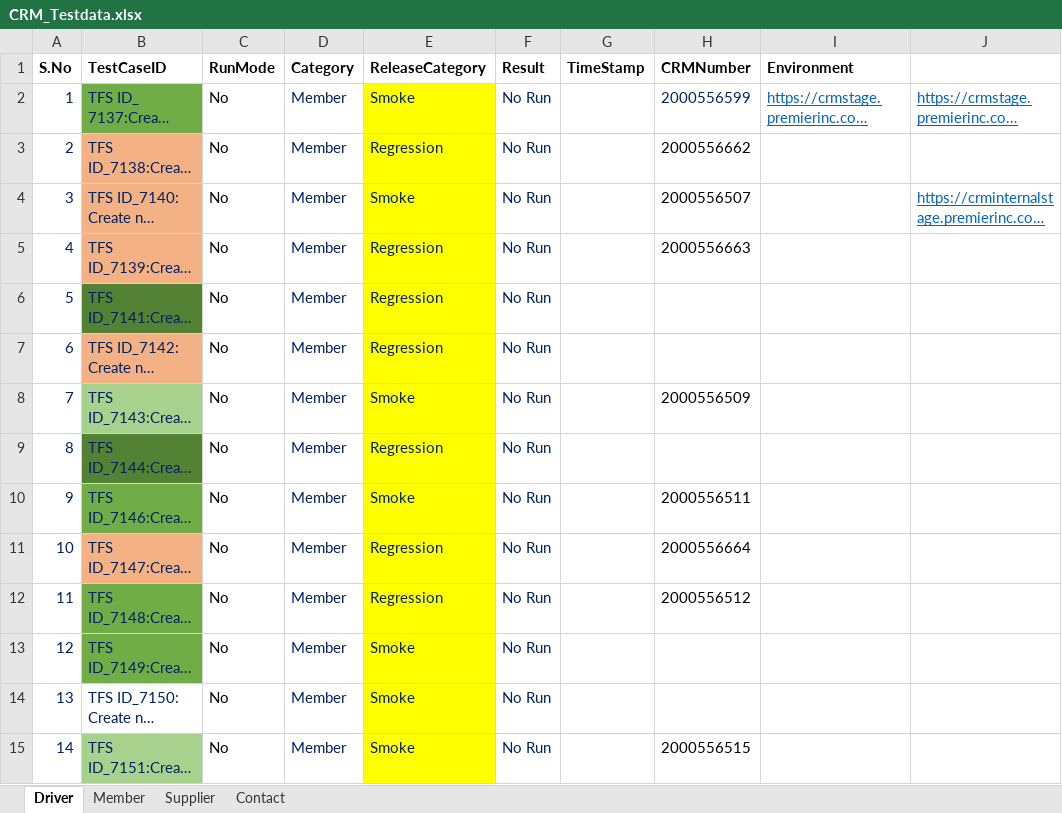
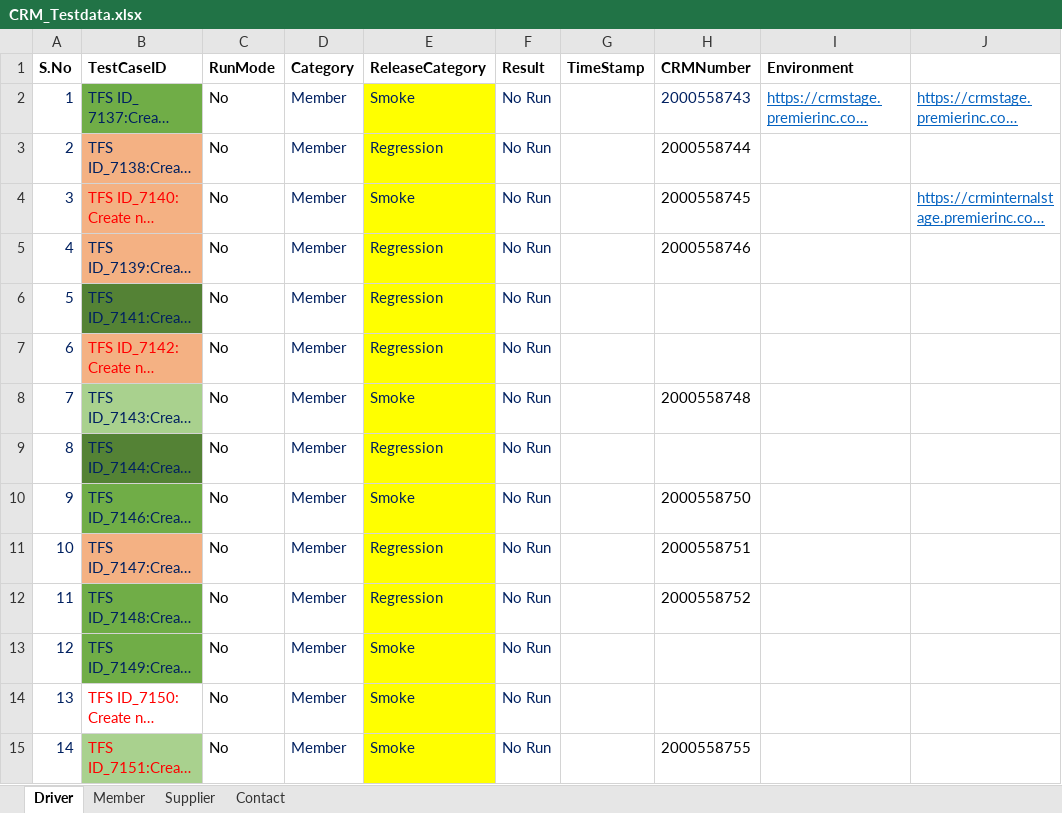
Before and after one commit to GomathiPriya20/Dynamics-CRM-Stage, an Excel workbook: data/CRM_Testdata.xlsx, sheet Driver, drawn as a sheet; only a part is shown; long unchanged cells end in …; values as stored, in another font and other column widths than the file's, no borders; the diff covers the shown part only; the diff names each change by its address in the sheet, - before the commit and + after, or states it on an @@ line.

```diff
--- a/data/CRM_Testdata.xlsx (sheet Driver)
+++ b/data/CRM_Testdata.xlsx (sheet Driver)
-H2 (CRMNumber): 2000556599
+H2 (CRMNumber): 2000558743
-H3 (CRMNumber): 2000556662
+H3 (CRMNumber): 2000558744
-B4 text colour: #002060
+B4 text colour: #FF0000
-H4 (CRMNumber): 2000556507
+H4 (CRMNumber): 2000558745
-H5 (CRMNumber): 2000556663
+H5 (CRMNumber): 2000558746
-B7 text colour: #002060
+B7 text colour: #FF0000
-H8 (CRMNumber): 2000556509
+H8 (CRMNumber): 2000558748
-H10 (CRMNumber): 2000556511
+H10 (CRMNumber): 2000558750
-H11 (CRMNumber): 2000556664
+H11 (CRMNumber): 2000558751
-H12 (CRMNumber): 2000556512
+H12 (CRMNumber): 2000558752
-B14:B15 text colour: #002060
+B14:B15 text colour: #FF0000
-H15 (CRMNumber): 2000556515
+H15 (CRMNumber): 2000558755
```
Also changed, not shown: 11 added rows, 86 edited cells and row numbers in column A elsewhere in this sheet, sheet Member, sheet Supplier, 21 other files.
